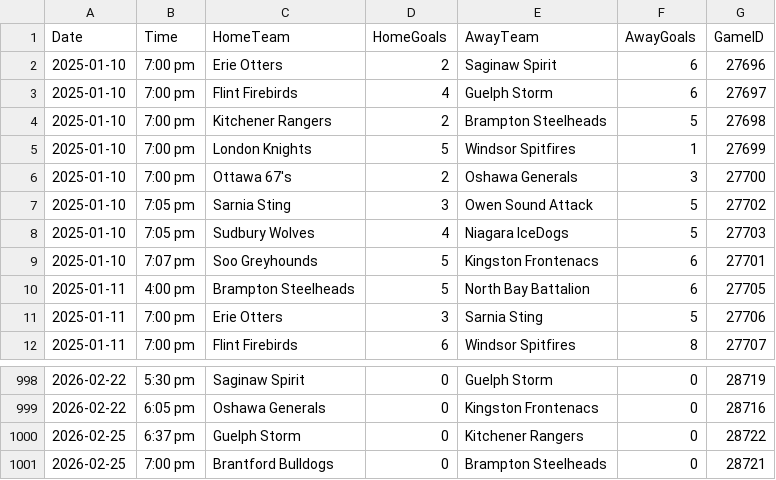
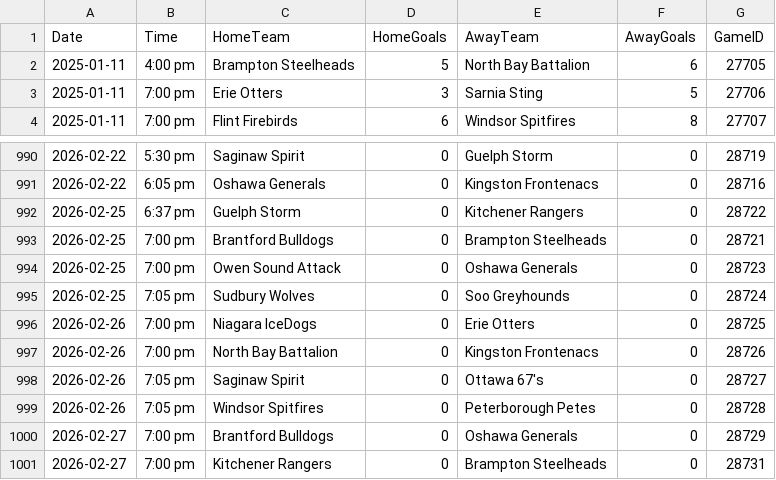
Before and after one commit to InsightDynamics/OHLStatHub, a CSV file: docs/OHL_SCHEDULE/OHL_Schedule_2024_2025.csv, drawn as a sheet; only a part is shown, gaps mark what is left out; the diff covers the shown part only.

```diff
--- a/docs/OHL_SCHEDULE/OHL_Schedule_2024_2025.csv
+++ b/docs/OHL_SCHEDULE/OHL_Schedule_2024_2025.csv
@@ -1,10 +1,2 @@
 Date,Time,HomeTeam,HomeGoals,AwayTeam,AwayGoals,GameID
-2025-01-10,7:00 pm,Erie Otters,2,Saginaw Spirit,6,27696
-2025-01-10,7:00 pm,Flint Firebirds,4,Guelph Storm,6,27697
-2025-01-10,7:00 pm,Kitchener Rangers,2,Brampton Steelheads,5,27698
-2025-01-10,7:00 pm,London Knights,5,Windsor Spitfires,1,27699
-2025-01-10,7:00 pm,Ottawa 67's,2,Oshawa Generals,3,27700
-2025-01-10,7:05 pm,Sarnia Sting,3,Owen Sound Attack,5,27702
-2025-01-10,7:05 pm,Sudbury Wolves,4,Niagara IceDogs,5,27703
-2025-01-10,7:07 pm,Soo Greyhounds,5,Kingston Frontenacs,6,27701
 2025-01-11,4:00 pm,Brampton Steelheads,5,North Bay Battalion,6,27705
@@ -1001 +993,9 @@ Date,Time,HomeTeam,HomeGoals,AwayTeam,AwayGoals,GameID
 2026-02-25,7:00 pm,Brantford Bulldogs,0,Brampton Steelheads,0,28721
+2026-02-25,7:00 pm,Owen Sound Attack,0,Oshawa Generals,0,28723
+2026-02-25,7:05 pm,Sudbury Wolves,0,Soo Greyhounds,0,28724
+2026-02-26,7:00 pm,Niagara IceDogs,0,Erie Otters,0,28725
+2026-02-26,7:00 pm,North Bay Battalion,0,Kingston Frontenacs,0,28726
+2026-02-26,7:05 pm,Saginaw Spirit,0,Ottawa 67's,0,28727
+2026-02-26,7:05 pm,Windsor Spitfires,0,Peterborough Petes,0,28728
+2026-02-27,7:00 pm,Brantford Bulldogs,0,Oshawa Generals,0,28729
+2026-02-27,7:00 pm,Kitchener Rangers,0,Brampton Steelheads,0,28731
```
Also changed, not shown: 11 edited cells elsewhere in this file, docs/OHL_ROSTERS/OHL_ROSTERS_2024_2025.csv, docs/OHL_ROSTERS/Owen_Sound_Attack.csv, 2 other files.
